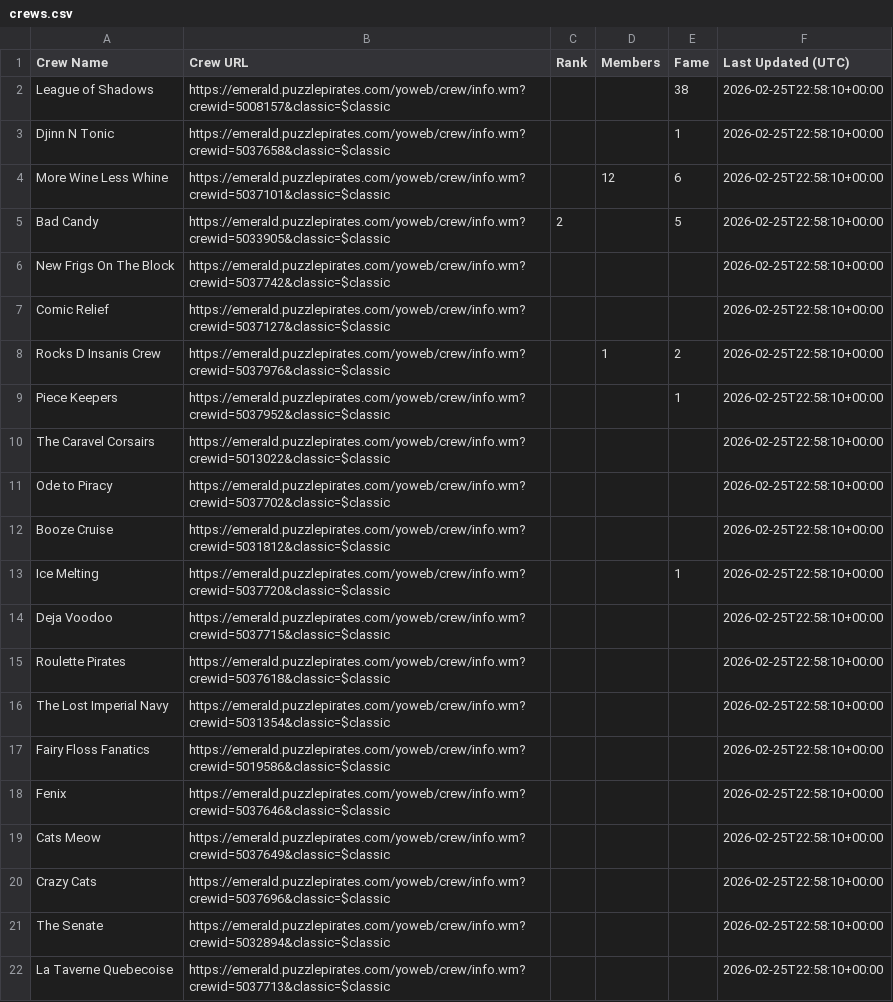
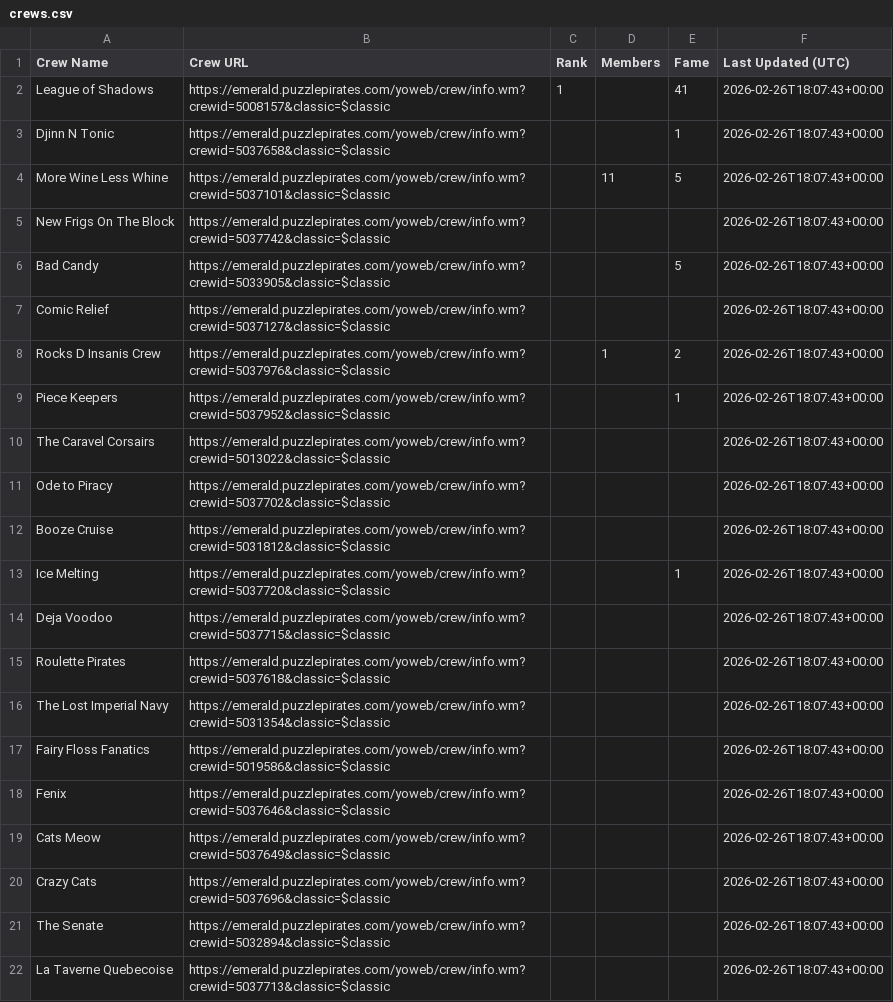
Before and after one commit to RikitoC/RikitoC.github.io, a CSV file: data/crews.csv, drawn as a sheet.

```diff
--- a/data/crews.csv
+++ b/data/crews.csv
@@ -1,22 +1,22 @@
 Crew Name,Crew URL,Rank,Members,Fame,Last Updated (UTC)
-League of Shadows,https://emerald.puzzlepirates.com/yoweb/crew/info.wm?crewid=5008157&classic=$classic,,,38,2026-02-25T22:58:10+00:00
-Djinn N Tonic,https://emerald.puzzlepirates.com/yoweb/crew/info.wm?crewid=5037658&classic=$classic,,,1,2026-02-25T22:58:10+00:00
-More Wine Less Whine,https://emerald.puzzlepirates.com/yoweb/crew/info.wm?crewid=5037101&classic=$classic,,12,6,2026-02-25T22:58:10+00:00
-Bad Candy,https://emerald.puzzlepirates.com/yoweb/crew/info.wm?crewid=5033905&classic=$classic,2,,5,2026-02-25T22:58:10+00:00
-New Frigs On The Block,https://emerald.puzzlepirates.com/yoweb/crew/info.wm?crewid=5037742&classic=$classic,,,,2026-02-25T22:58:10+00:00
-Comic Relief,https://emerald.puzzlepirates.com/yoweb/crew/info.wm?crewid=5037127&classic=$classic,,,,2026-02-25T22:58:10+00:00
-Rocks D Insanis Crew,https://emerald.puzzlepirates.com/yoweb/crew/info.wm?crewid=5037976&classic=$classic,,1,2,2026-02-25T22:58:10+00:00
-Piece Keepers,https://emerald.puzzlepirates.com/yoweb/crew/info.wm?crewid=5037952&classic=$classic,,,1,2026-02-25T22:58:10+00:00
-The Caravel Corsairs,https://emerald.puzzlepirates.com/yoweb/crew/info.wm?crewid=5013022&classic=$classic,,,,2026-02-25T22:58:10+00:00
-Ode to Piracy,https://emerald.puzzlepirates.com/yoweb/crew/info.wm?crewid=5037702&classic=$classic,,,,2026-02-25T22:58:10+00:00
-Booze Cruise,https://emerald.puzzlepirates.com/yoweb/crew/info.wm?crewid=5031812&classic=$classic,,,,2026-02-25T22:58:10+00:00
-Ice Melting,https://emerald.puzzlepirates.com/yoweb/crew/info.wm?crewid=5037720&classic=$classic,,,1,2026-02-25T22:58:10+00:00
-Deja Voodoo,https://emerald.puzzlepirates.com/yoweb/crew/info.wm?crewid=5037715&classic=$classic,,,,2026-02-25T22:58:10+00:00
-Roulette Pirates,https://emerald.puzzlepirates.com/yoweb/crew/info.wm?crewid=5037618&classic=$classic,,,,2026-02-25T22:58:10+00:00
-The Lost Imperial Navy,https://emerald.puzzlepirates.com/yoweb/crew/info.wm?crewid=5031354&classic=$classic,,,,2026-02-25T22:58:10+00:00
-Fairy Floss Fanatics,https://emerald.puzzlepirates.com/yoweb/crew/info.wm?crewid=5019586&classic=$classic,,,,2026-02-25T22:58:10+00:00
-Fenix,https://emerald.puzzlepirates.com/yoweb/crew/info.wm?crewid=5037646&classic=$classic,,,,2026-02-25T22:58:10+00:00
-Cats Meow,https://emerald.puzzlepirates.com/yoweb/crew/info.wm?crewid=5037649&classic=$classic,,,,2026-02-25T22:58:10+00:00
-Crazy Cats,https://emerald.puzzlepirates.com/yoweb/crew/info.wm?crewid=5037696&classic=$classic,,,,2026-02-25T22:58:10+00:00
-The Senate,https://emerald.puzzlepirates.com/yoweb/crew/info.wm?crewid=5032894&classic=$classic,,,,2026-02-25T22:58:10+00:00
-La Taverne Quebecoise,https://emerald.puzzlepirates.com/yoweb/crew/info.wm?crewid=5037713&classic=$classic,,,,2026-02-25T22:58:10+00:00
+League of Shadows,https://emerald.puzzlepirates.com/yoweb/crew/info.wm?crewid=5008157&classic=$classic,1,,41,2026-02-26T18:07:43+00:00
+Djinn N Tonic,https://emerald.puzzlepirates.com/yoweb/crew/info.wm?crewid=5037658&classic=$classic,,,1,2026-02-26T18:07:43+00:00
+More Wine Less Whine,https://emerald.puzzlepirates.com/yoweb/crew/info.wm?crewid=5037101&classic=$classic,,11,5,2026-02-26T18:07:43+00:00
+New Frigs On The Block,https://emerald.puzzlepirates.com/yoweb/crew/info.wm?crewid=5037742&classic=$classic,,,,2026-02-26T18:07:43+00:00
+Bad Candy,https://emerald.puzzlepirates.com/yoweb/crew/info.wm?crewid=5033905&classic=$classic,,,5,2026-02-26T18:07:43+00:00
+Comic Relief,https://emerald.puzzlepirates.com/yoweb/crew/info.wm?crewid=5037127&classic=$classic,,,,2026-02-26T18:07:43+00:00
+Rocks D Insanis Crew,https://emerald.puzzlepirates.com/yoweb/crew/info.wm?crewid=5037976&classic=$classic,,1,2,2026-02-26T18:07:43+00:00
+Piece Keepers,https://emerald.puzzlepirates.com/yoweb/crew/info.wm?crewid=5037952&classic=$classic,,,1,2026-02-26T18:07:43+00:00
+The Caravel Corsairs,https://emerald.puzzlepirates.com/yoweb/crew/info.wm?crewid=5013022&classic=$classic,,,,2026-02-26T18:07:43+00:00
+Ode to Piracy,https://emerald.puzzlepirates.com/yoweb/crew/info.wm?crewid=5037702&classic=$classic,,,,2026-02-26T18:07:43+00:00
+Booze Cruise,https://emerald.puzzlepirates.com/yoweb/crew/info.wm?crewid=5031812&classic=$classic,,,,2026-02-26T18:07:43+00:00
+Ice Melting,https://emerald.puzzlepirates.com/yoweb/crew/info.wm?crewid=5037720&classic=$classic,,,1,2026-02-26T18:07:43+00:00
+Deja Voodoo,https://emerald.puzzlepirates.com/yoweb/crew/info.wm?crewid=5037715&classic=$classic,,,,2026-02-26T18:07:43+00:00
+Roulette Pirates,https://emerald.puzzlepirates.com/yoweb/crew/info.wm?crewid=5037618&classic=$classic,,,,2026-02-26T18:07:43+00:00
+The Lost Imperial Navy,https://emerald.puzzlepirates.com/yoweb/crew/info.wm?crewid=5031354&classic=$classic,,,,2026-02-26T18:07:43+00:00
+Fairy Floss Fanatics,https://emerald.puzzlepirates.com/yoweb/crew/info.wm?crewid=5019586&classic=$classic,,,,2026-02-26T18:07:43+00:00
+Fenix,https://emerald.puzzlepirates.com/yoweb/crew/info.wm?crewid=5037646&classic=$classic,,,,2026-02-26T18:07:43+00:00
+Cats Meow,https://emerald.puzzlepirates.com/yoweb/crew/info.wm?crewid=5037649&classic=$classic,,,,2026-02-26T18:07:43+00:00
+Crazy Cats,https://emerald.puzzlepirates.com/yoweb/crew/info.wm?crewid=5037696&classic=$classic,,,,2026-02-26T18:07:43+00:00
+The Senate,https://emerald.puzzlepirates.com/yoweb/crew/info.wm?crewid=5032894&classic=$classic,,,,2026-02-26T18:07:43+00:00
+La Taverne Quebecoise,https://emerald.puzzlepirates.com/yoweb/crew/info.wm?crewid=5037713&classic=$classic,,,,2026-02-26T18:07:43+00:00
```
Also changed, not shown: data/crew_details.csv, data/pirate_urls.csv, 3 other files.
